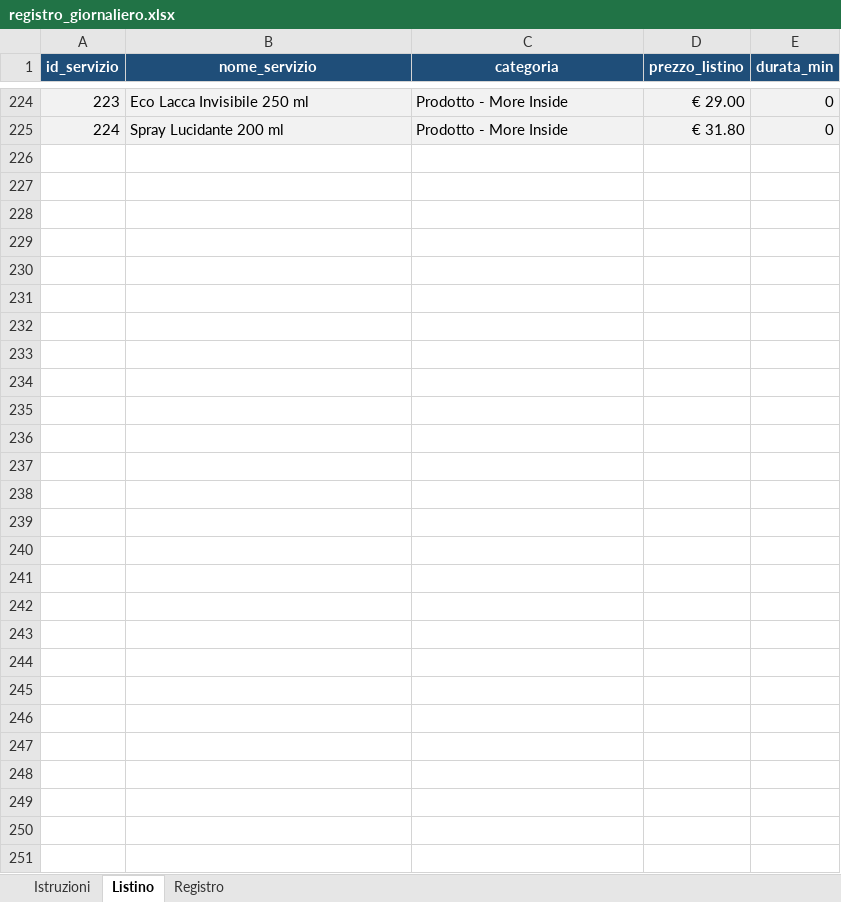
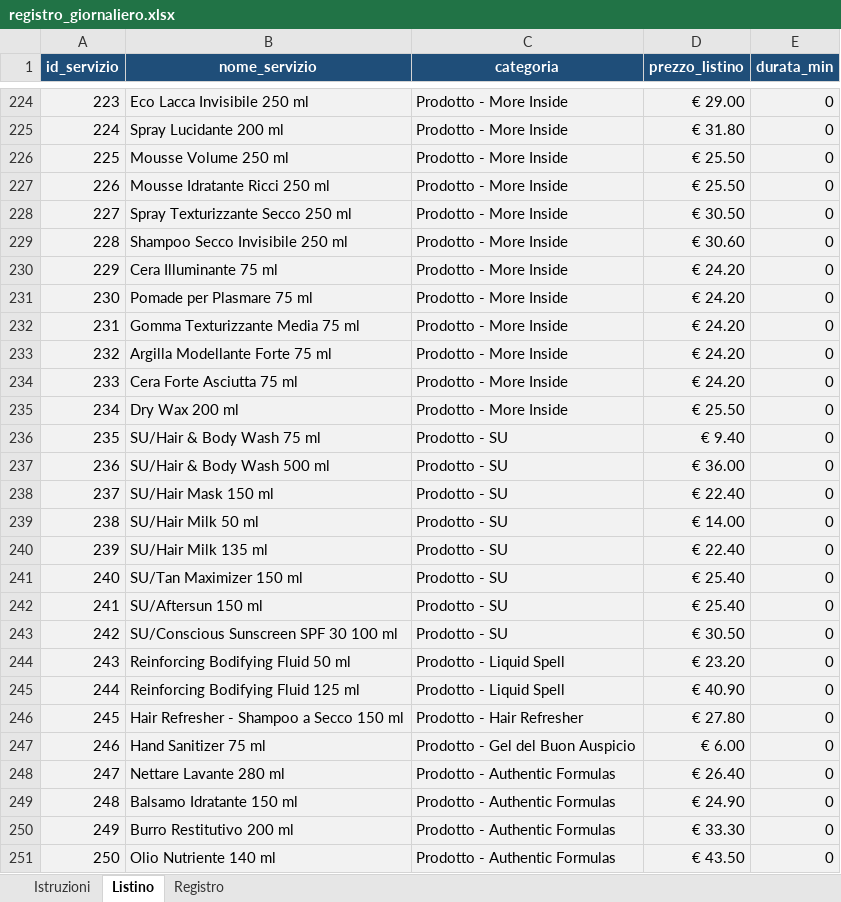
Before and after one commit to JustMatte0202/Negozio-di-parrucchieri, an Excel workbook: registro_giornaliero.xlsx, sheet Listino, drawn as a sheet; only a part is shown, gaps mark what is left out; values as stored, in another font and other column widths than the file's, no borders; the diff names each change by its address in the sheet, - before the commit and + after, or states it on an @@ line.

```diff
--- a/registro_giornaliero.xlsx (sheet Listino)
+++ b/registro_giornaliero.xlsx (sheet Listino)
+row 226: 225 | Mousse Volume 250 ml | Prodotto - More Inside | € 25.50 | 0
+row 227: 226 | Mousse Idratante Ricci 250 ml | Prodotto - More Inside | € 25.50 | 0
+row 228: 227 | Spray Texturizzante Secco 250 ml | Prodotto - More Inside | € 30.50 | 0
+row 229: 228 | Shampoo Secco Invisibile 250 ml | Prodotto - More Inside | € 30.60 | 0
+row 230: 229 | Cera Illuminante 75 ml | Prodotto - More Inside | € 24.20 | 0
+row 231: 230 | Pomade per Plasmare 75 ml | Prodotto - More Inside | € 24.20 | 0
+row 232: 231 | Gomma Texturizzante Media 75 ml | Prodotto - More Inside | € 24.20 | 0
+row 233: 232 | Argilla Modellante Forte 75 ml | Prodotto - More Inside | € 24.20 | 0
+row 234: 233 | Cera Forte Asciutta 75 ml | Prodotto - More Inside | € 24.20 | 0
+row 235: 234 | Dry Wax 200 ml | Prodotto - More Inside | € 25.50 | 0
+row 236: 235 | SU/Hair & Body Wash 75 ml | Prodotto - SU | € 9.40 | 0
+row 237: 236 | SU/Hair & Body Wash 500 ml | Prodotto - SU | € 36.00 | 0
+row 238: 237 | SU/Hair Mask 150 ml | Prodotto - SU | € 22.40 | 0
+row 239: 238 | SU/Hair Milk 50 ml | Prodotto - SU | € 14.00 | 0
+row 240: 239 | SU/Hair Milk 135 ml | Prodotto - SU | € 22.40 | 0
+row 241: 240 | SU/Tan Maximizer 150 ml | Prodotto - SU | € 25.40 | 0
+row 242: 241 | SU/Aftersun 150 ml | Prodotto - SU | € 25.40 | 0
+row 243: 242 | SU/Conscious Sunscreen SPF 30 100 ml | Prodotto - SU | € 30.50 | 0
+row 244: 243 | Reinforcing Bodifying Fluid 50 ml | Prodotto - Liquid Spell | € 23.20 | 0
+row 245: 244 | Reinforcing Bodifying Fluid 125 ml | Prodotto - Liquid Spell | € 40.90 | 0
+row 246: 245 | Hair Refresher - Shampoo a Secco 150 ml | Prodotto - Hair Refresher | € 27.80 | 0
+row 247: 246 | Hand Sanitizer 75 ml | Prodotto - Gel del Buon Auspicio | € 6.00 | 0
+row 248: 247 | Nettare Lavante 280 ml | Prodotto - Authentic Formulas | € 26.40 | 0
+row 249: 248 | Balsamo Idratante 150 ml | Prodotto - Authentic Formulas | € 24.90 | 0
+row 250: 249 | Burro Restitutivo 200 ml | Prodotto - Authentic Formulas | € 33.30 | 0
+row 251: 250 | Olio Nutriente 140 ml | Prodotto - Authentic Formulas | € 43.50 | 0
```
Also changed, not shown: 1 other file.
